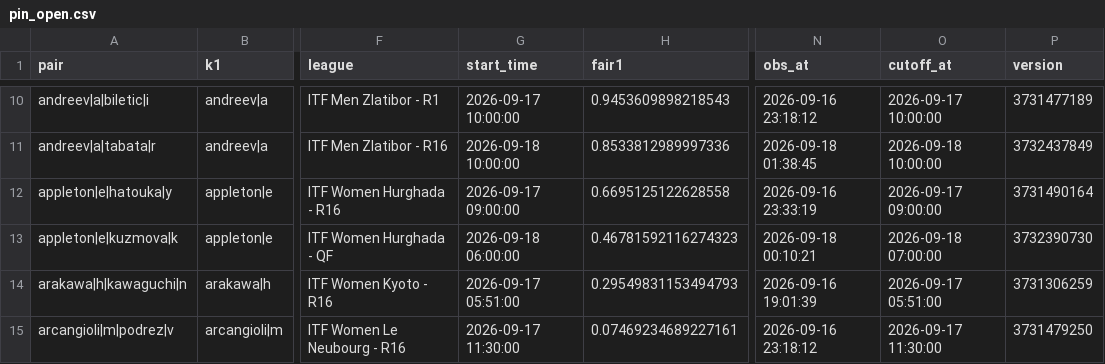
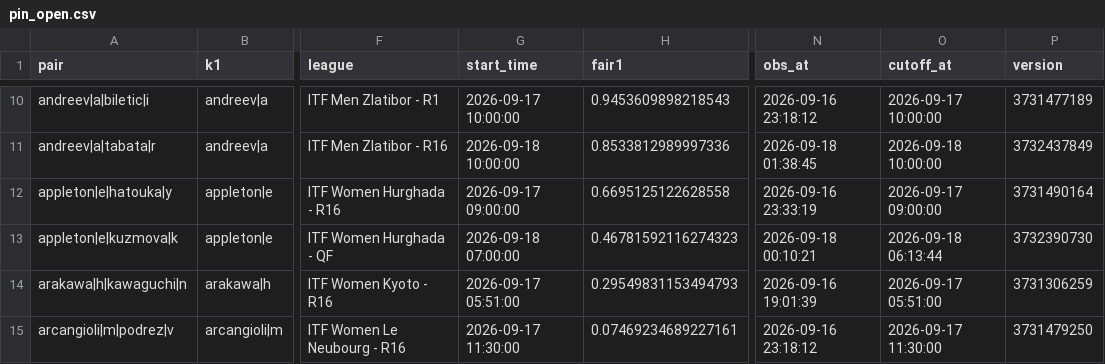
Before and after one commit to Teemotaij/pinnacle-board, a CSV file: board/pin_open.csv, drawn as a sheet; only a part is shown, gaps mark what is left out; the diff covers the shown part only; the diff names each change by its address in the sheet, - before the commit and + after, or states it on an @@ line.

```diff
--- a/board/pin_open.csv
+++ b/board/pin_open.csv
-G13 (start_time): 2026-09-18 06:00:00
+G13 (start_time): 2026-09-18 07:00:00
-O13 (cutoff_at): 2026-09-18 07:00:00
+O13 (cutoff_at): 2026-09-18 06:13:44
```
Also changed, not shown: 2 added rows and 8 edited cells elsewhere in this file, board/pin_close.csv, 1 other file.
